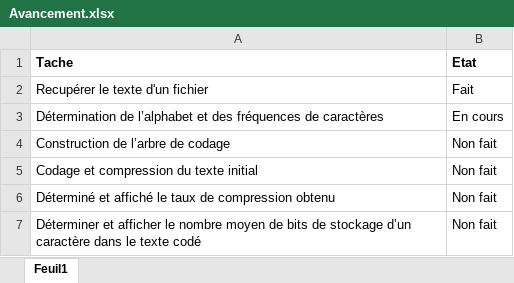
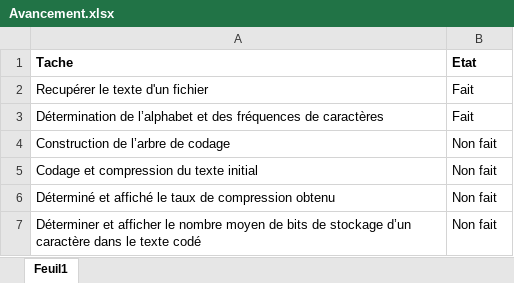
Before and after one commit to ForrayGabriel/PROJ631_Codage_Huffman, an Excel workbook: Avancement.xlsx, sheet Feuil1, drawn as a sheet; values as stored, in another font and other column widths than the file's, no borders; conditional formats not drawn; the diff names each change by its address in the sheet, - before the commit and + after, or states it on an @@ line.

```diff
--- a/Avancement.xlsx (sheet Feuil1)
+++ b/Avancement.xlsx (sheet Feuil1)
-B3 (Etat): En cours
+B3 (Etat): Fait
```
Also changed, not shown: 2 other files.
